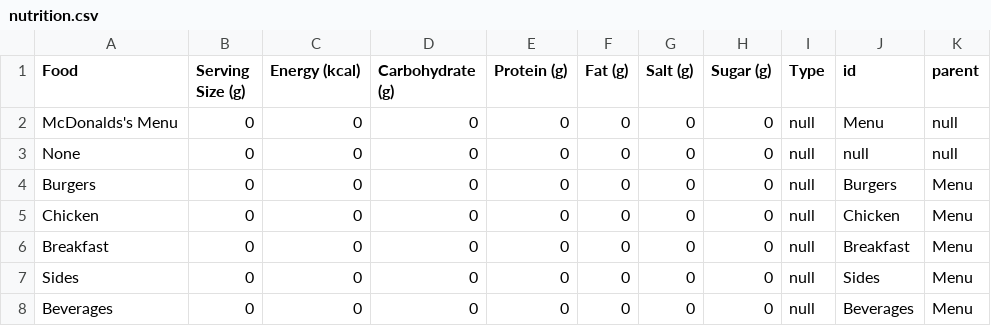
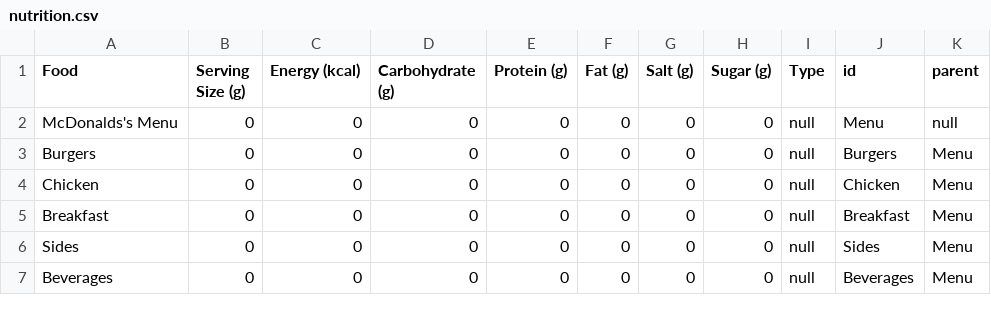
Before and after one commit to tay1203/Homework-Week10, a CSV file: nutrition.csv, drawn as a sheet; only a part is shown.

```diff
--- a/nutrition.csv
+++ b/nutrition.csv
@@ -2,3 +2,2 @@ Food,Serving Size (g),Energy (kcal),Carbohydrate (g),Protein (g),Fat (g),Salt (g
 McDonalds's Menu, 0, 0, 0, 0, 0, 0, 0, null, Menu, null
-None, 0, 0, 0, 0, 0, 0, 0, null, null, null
 Burgers, 0, 0, 0, 0, 0, 0, 0, null, Burgers, Menu
```
Also changed, not shown: 3 other files.
